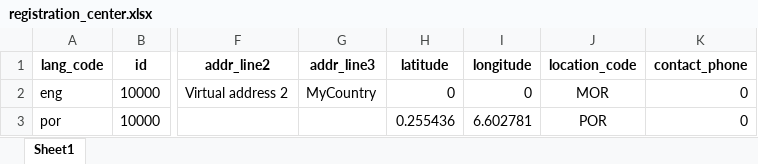
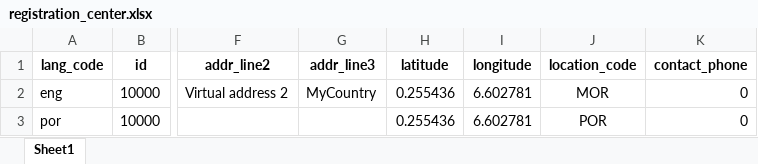
Before and after one commit to STP-ORG/mosip-data, an Excel workbook: mosip_master/xlsx/registration_center.xlsx, sheet Sheet1, drawn as a sheet; only a part is shown, gaps mark what is left out; values as stored, in another font and other column widths than the file's, no borders; the diff names each change by its address in the sheet, - before the commit and + after, or states it on an @@ line.

```diff
--- a/mosip_master/xlsx/registration_center.xlsx (sheet Sheet1)
+++ b/mosip_master/xlsx/registration_center.xlsx (sheet Sheet1)
-H2 (latitude): 0
+H2 (latitude): 0.255436
-I2 (longitude): 0
+I2 (longitude): 6.602781
```
Also changed, not shown: mosip_master/xlsx/loc_hierarchy_list.xlsx, mosip_master/xlsx/loc_holiday.xlsx, 4 other files.
